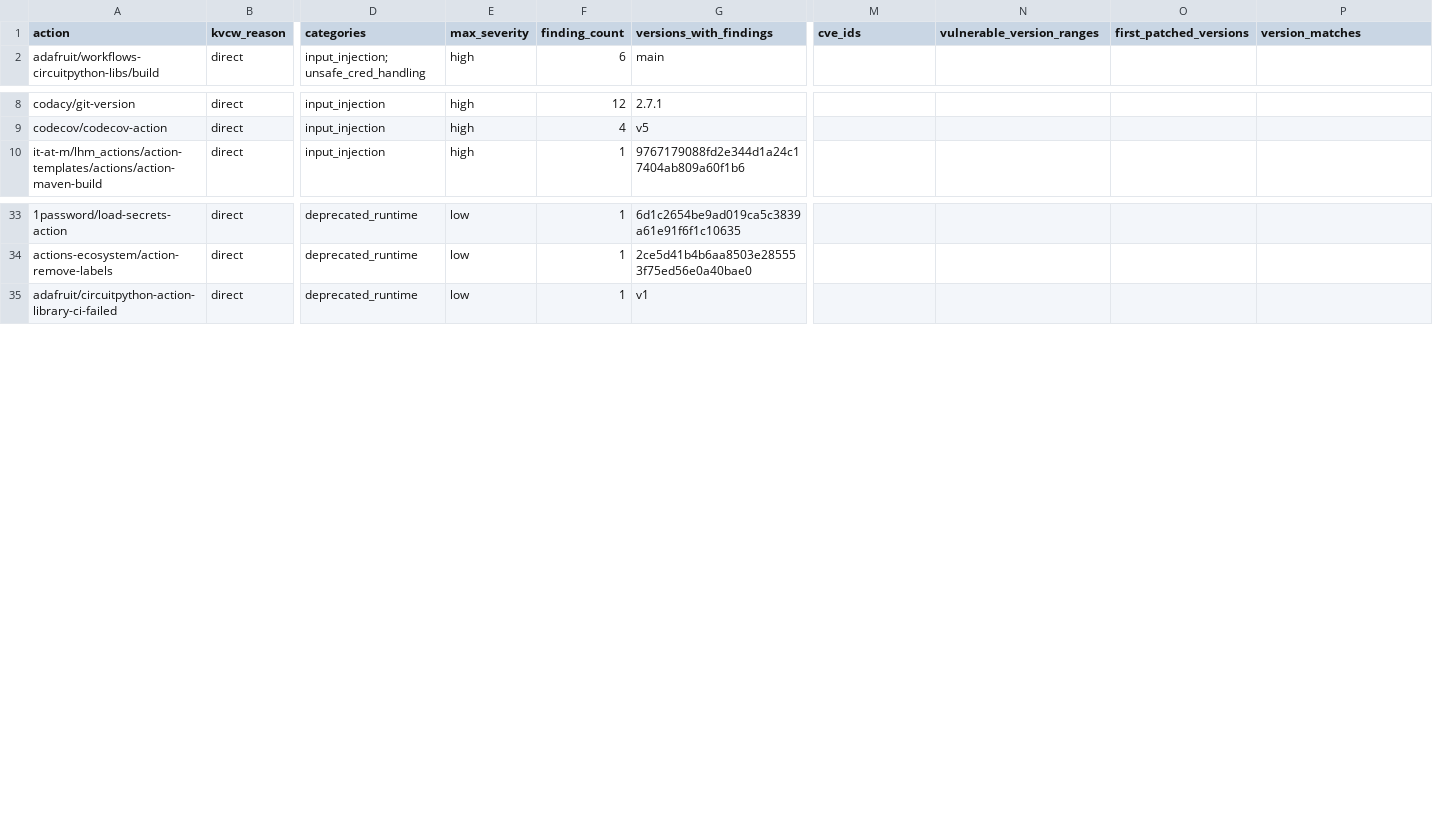
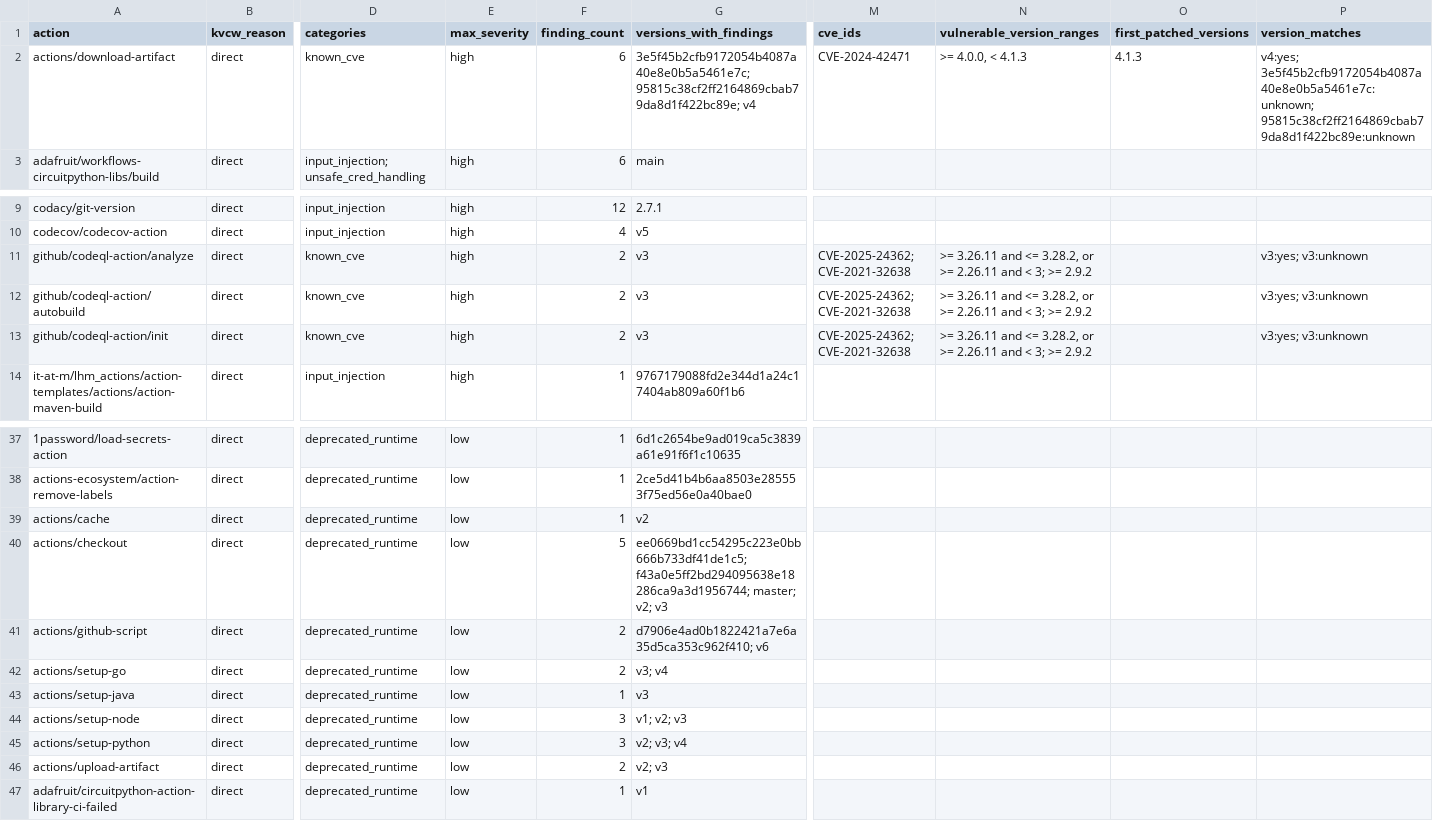
Before and after one commit to sparkrew/42, a CSV file: data/kvcw_actions.csv, drawn as a sheet; only a part is shown, gaps mark what is left out; rows hold the shown columns only; the diff names each change by its address in the sheet, - before the commit and + after, or states it on an @@ line.

Commit message:
update vulnerable actions list

```diff
--- a/data/kvcw_actions.csv
+++ b/data/kvcw_actions.csv
+row 2: actions/download-artifact | direct | known_cve | high | 6 | 3e5f45b2cfb9172054b4087a40e8e0b5a5461e7c; 95815c38cf2ff2164869cbab79da8d1f422bc89e; v4 | CVE-2024-42471 | >= 4.0.0, < 4.1.3 | 4.1.3 | v4:yes; 3e5f45b2cfb9172054b4087a40e8e0b5a5461e7c:unknown; 95815c38cf2ff2164869cbab79da8d1f422bc89e:unknown
+row 11: github/codeql-action/analyze | direct | known_cve | high | 2 | v3 | CVE-2025-24362; CVE-2021-32638 | >= 3.26.11 and <= 3.28.2, or >= 2.26.11 and < 3; >= 2.9.2 |  | v3:yes; v3:unknown
+row 12: github/codeql-action/autobuild | direct | known_cve | high | 2 | v3 | CVE-2025-24362; CVE-2021-32638 | >= 3.26.11 and <= 3.28.2, or >= 2.26.11 and < 3; >= 2.9.2 |  | v3:yes; v3:unknown
+row 13: github/codeql-action/init | direct | known_cve | high | 2 | v3 | CVE-2025-24362; CVE-2021-32638 | >= 3.26.11 and <= 3.28.2, or >= 2.26.11 and < 3; >= 2.9.2 |  | v3:yes; v3:unknown
+row 39: actions/cache | direct | deprecated_runtime | low | 1 | v2
+row 40: actions/checkout | direct | deprecated_runtime | low | 5 | ee0669bd1cc54295c223e0bb666b733df41de1c5; f43a0e5ff2bd294095638e18286ca9a3d1956744; master; v2; v3
+row 41: actions/github-script | direct | deprecated_runtime | low | 2 | d7906e4ad0b1822421a7e6a35d5ca353c962f410; v6
+row 42: actions/setup-go | direct | deprecated_runtime | low | 2 | v3; v4
+row 43: actions/setup-java | direct | deprecated_runtime | low | 1 | v3
+row 44: actions/setup-node | direct | deprecated_runtime | low | 3 | v1; v2; v3
+row 45: actions/setup-python | direct | deprecated_runtime | low | 3 | v2; v3; v4
+row 46: actions/upload-artifact | direct | deprecated_runtime | low | 2 | v2; v3
```
Also changed, not shown: 1 other file.
